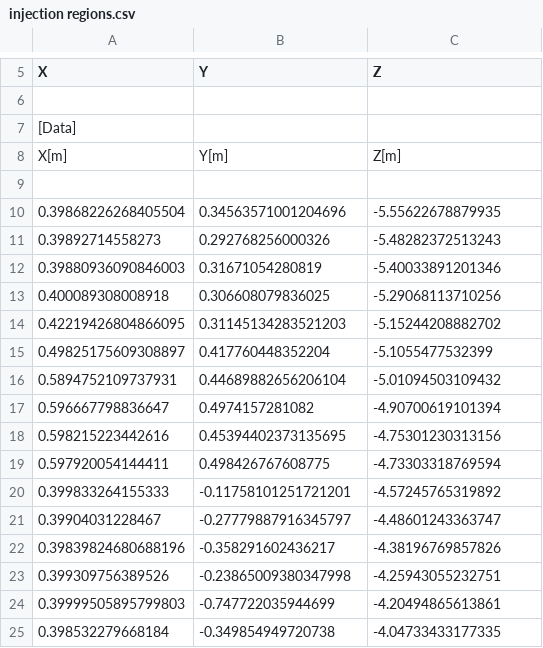
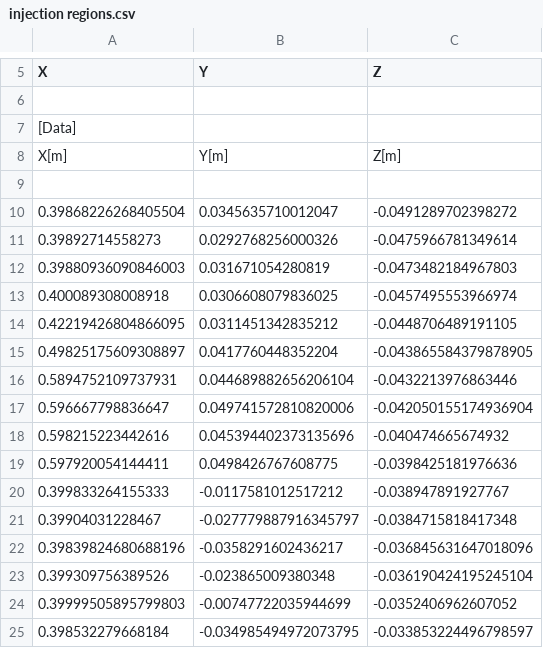
Before and after one commit to ishai-masada/injection_region, a CSV file: injection regions.csv, drawn as a sheet; only a part is shown, gaps mark what is left out; the diff covers the shown part only.

```diff
--- a/injection regions.csv
+++ b/injection regions.csv
@@ -9,17 +9,17 @@ X[m],Y[m],Z[m]
 
-0.39868226268405504,0.34563571001204696,-5.55622678879935
-0.39892714558273,0.292768256000326,-5.48282372513243
-0.39880936090846003,0.31671054280819,-5.40033891201346
-0.400089308008918,0.306608079836025,-5.29068113710256
-0.42219426804866095,0.31145134283521203,-5.15244208882702
-0.49825175609308897,0.417760448352204,-5.1055477532399
-0.5894752109737931,0.44689882656206104,-5.01094503109432
-0.596667798836647,0.4974157281082,-4.90700619101394
-0.598215223442616,0.45394402373135695,-4.75301230313156
-0.597920054144411,0.498426767608775,-4.73303318769594
-0.399833264155333,-0.11758101251721201,-4.57245765319892
-0.39904031228467,-0.27779887916345797,-4.48601243363747
-0.39839824680688196,-0.358291602436217,-4.38196769857826
-0.399309756389526,-0.23865009380347998,-4.25943055232751
-0.39999505895799803,-0.747722035944699,-4.20494865613861
-0.398532279668184,-0.349854949720738,-4.04733433177335
+0.39868226268405504,0.0345635710012047,-0.0491289702398272
+0.39892714558273,0.0292768256000326,-0.0475966781349614
+0.39880936090846003,0.031671054280819,-0.0473482184967803
+0.400089308008918,0.0306608079836025,-0.0457495553966974
+0.42219426804866095,0.0311451342835212,-0.0448706489191105
+0.49825175609308897,0.0417760448352204,-0.043865584379878905
+0.5894752109737931,0.044689882656206104,-0.0432213976863446
+0.596667798836647,0.049741572810820006,-0.042050155174936904
+0.598215223442616,0.045394402373135696,-0.040474665674932
+0.597920054144411,0.0498426767608775,-0.0398425181976636
+0.399833264155333,-0.0117581012517212,-0.038947891927767
+0.39904031228467,-0.027779887916345797,-0.0384715818417348
+0.39839824680688196,-0.0358291602436217,-0.036845631647018096
+0.399309756389526,-0.023865009380348,-0.036190424195245104
+0.39999505895799803,-0.00747722035944699,-0.0352406962607052
+0.398532279668184,-0.034985494972073795,-0.033853224496798597
```
Also changed, not shown: 52 edited cells elsewhere in this file, 2 other files.
